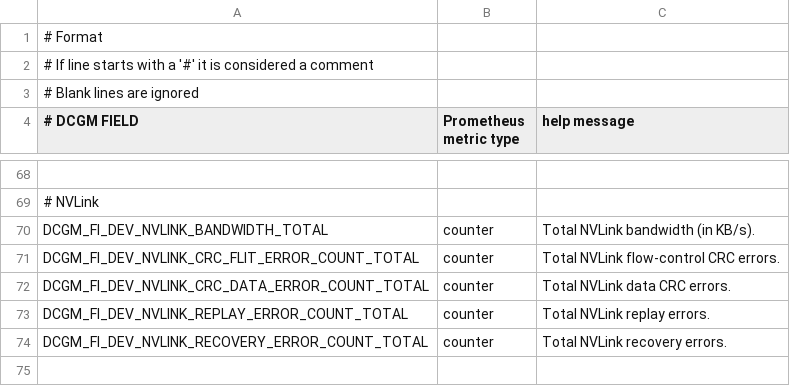
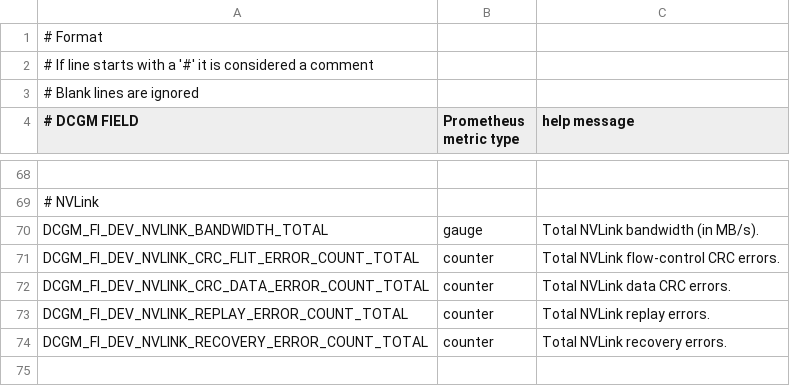
Before and after one commit to runpod/containers, a CSV file: official-templates/pytorch-cluster/config/dcgm/extended-counters.csv, drawn as a sheet; only a part is shown, gaps mark what is left out; the diff names each change by its address in the sheet, - before the commit and + after, or states it on an @@ line.

Commit message:
feat: upgrade dcgm-exporter

```diff
--- a/official-templates/pytorch-cluster/config/dcgm/extended-counters.csv
+++ b/official-templates/pytorch-cluster/config/dcgm/extended-counters.csv
-B70 (Prometheus metric type): counter
+B70 (Prometheus metric type): gauge
-C70 (help message): Total NVLink bandwidth (in KB/s).
+C70 (help message): Total NVLink bandwidth (in MB/s).
```
Also changed, not shown: 6 other files.
